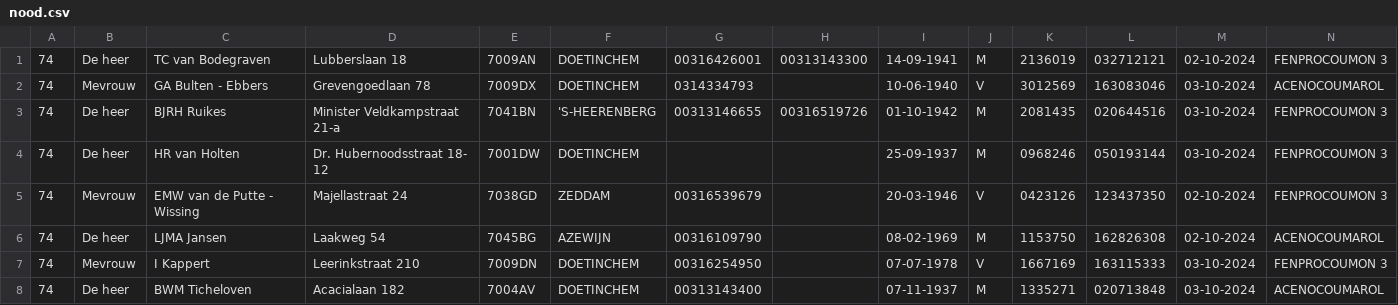
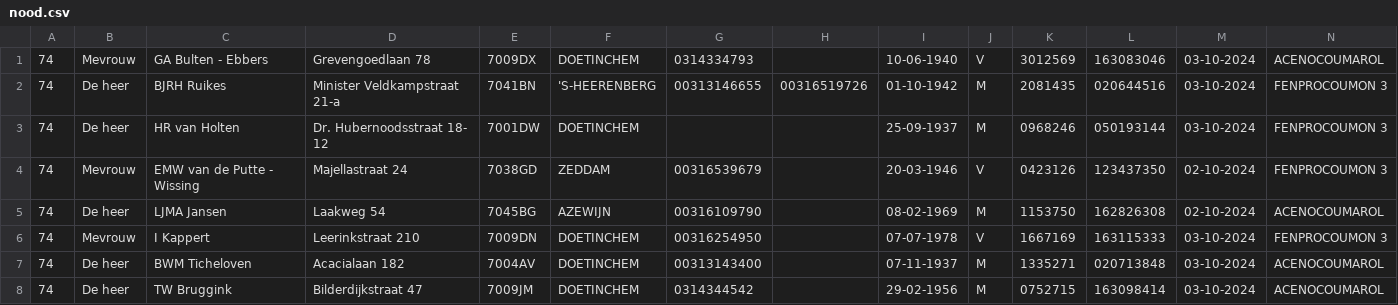
Before and after one commit to nopmobiel/topdev, a CSV file: diensten/td-test2/upload/nood.csv, drawn as a sheet; only a part is shown; the shorter side is filled out with more unchanged rows; rows hold the shown columns only; the diff names each change by its address in the sheet, - before the commit and + after, or states it on an @@ line.

```diff
--- a/diensten/td-test2/upload/nood.csv
+++ b/diensten/td-test2/upload/nood.csv
-row 1: 74 | De heer | TC van Bodegraven | Lubberslaan 18 | 7009AN | DOETINCHEM | 00316426001 | 00313143300 | 14-09-1941 | M | 2136019 | 032712121 | 02-10-2024 | FENPROCOUMON 3
```
Also changed, not shown: 6 other files.
